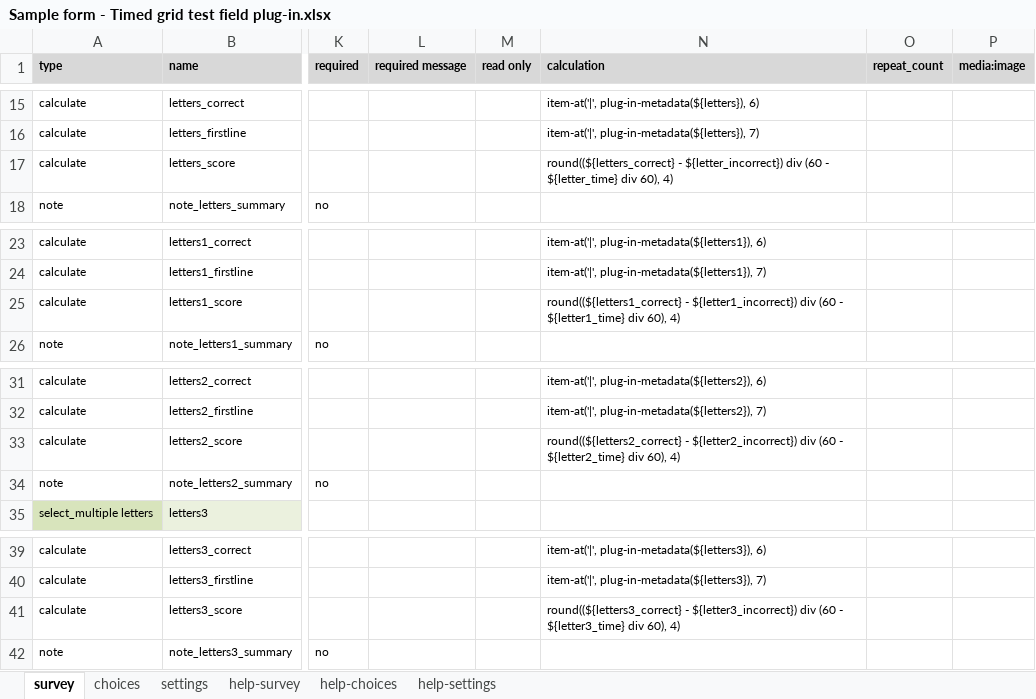
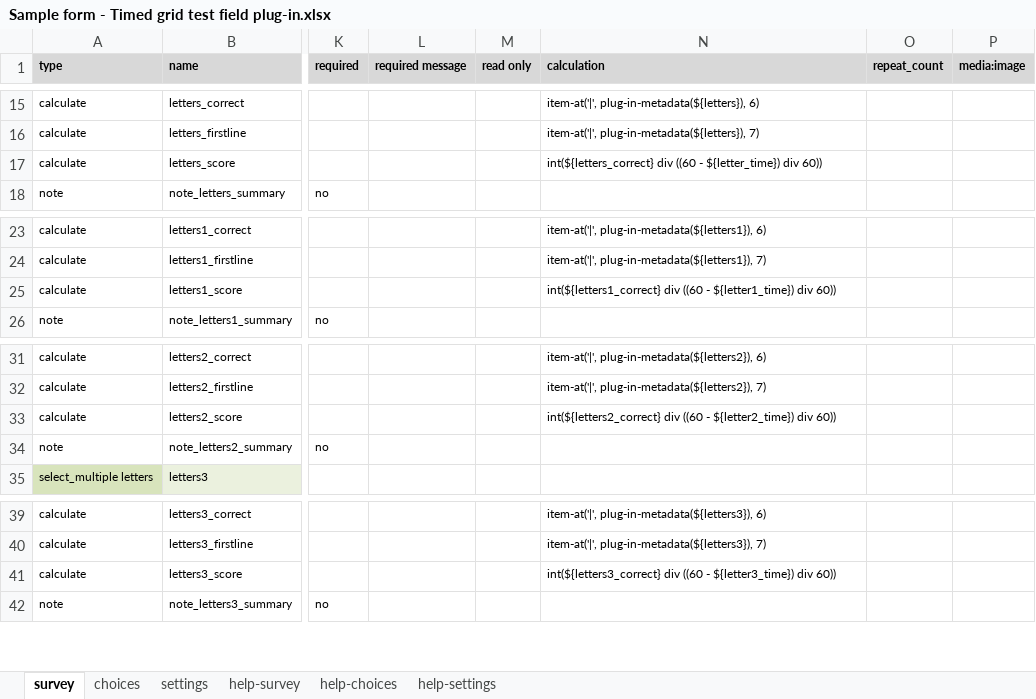
Before and after one commit to surveycto/timed-grid-test, an Excel workbook: extras/sample-form/Sample form - Timed grid test field plug-in.xlsx, sheet survey, drawn as a sheet; only a part is shown, gaps mark what is left out; values as stored, in another font and other column widths than the file's, no borders; conditional formats not drawn; the diff names each change by its address in the sheet, - before the commit and + after, or states it on an @@ line.

Commit message:
updated sample form

```diff
--- a/extras/sample-form/Sample form - Timed grid test field plug-in.xlsx (sheet survey)
+++ b/extras/sample-form/Sample form - Timed grid test field plug-in.xlsx (sheet survey)
-N17 (calculation): round((${letters_correct} - ${letter_incorrect}) div (60 - ${letter_time} div 60), 4)
+N17 (calculation): int(${letters_correct} div ((60 - ${letter_time}) div 60))
-N25 (calculation): round((${letters1_correct} - ${letter1_incorrect}) div (60 - ${letter1_time} div 60), 4)
+N25 (calculation): int(${letters1_correct} div ((60 - ${letter1_time}) div 60))
-N33 (calculation): round((${letters2_correct} - ${letter2_incorrect}) div (60 - ${letter2_time} div 60), 4)
+N33 (calculation): int(${letters2_correct} div ((60 - ${letter2_time}) div 60))
-N41 (calculation): round((${letters3_correct} - ${letter3_incorrect}) div (60 - ${letter3_time} div 60), 4)
+N41 (calculation): int(${letters3_correct} div ((60 - ${letter3_time}) div 60))
```
Also changed, not shown: sheet settings, 2 other files.
